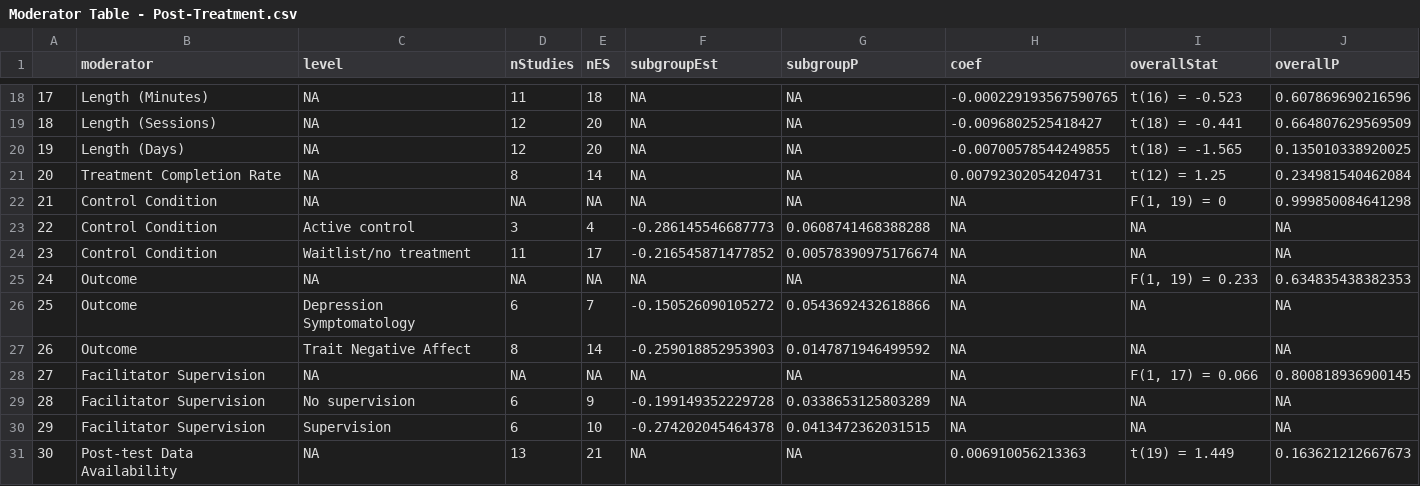
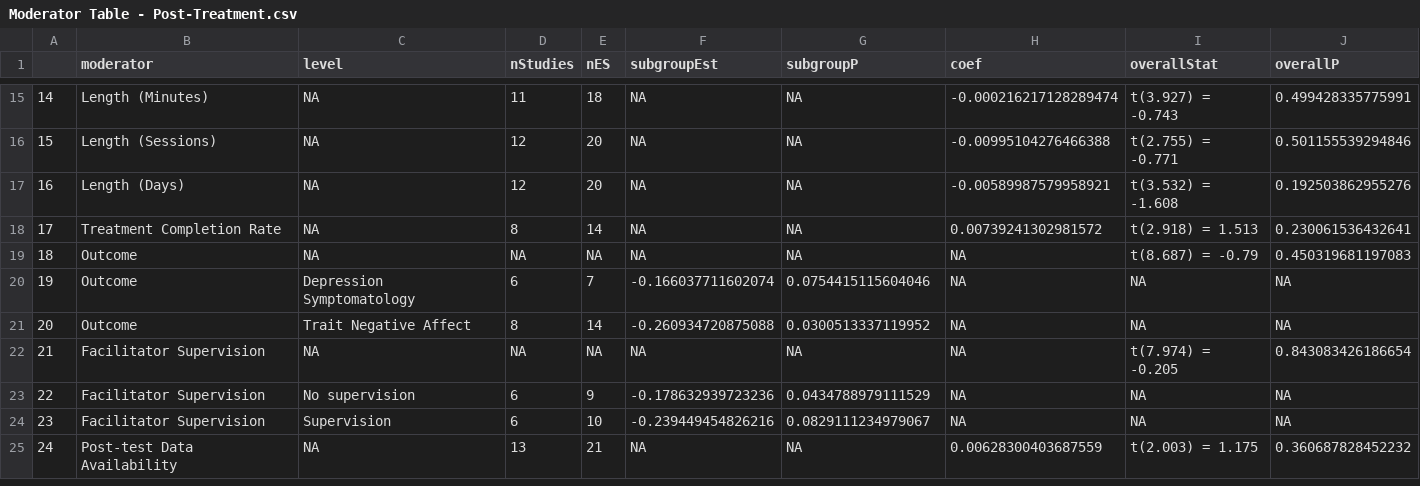
Before and after one commit to isaacahuvia/BD-depression-meta-analysis, a CSV file: Outputs/Moderator Table - Post-Treatment.csv, drawn as a sheet; only a part is shown, gaps mark what is left out; removed rows and columns are numbered as before the commit, all else as after; the diff covers the shown part only; the diff names each change by its address in the sheet, - before the commit and + after, or states it on an @@ line.

```diff
--- a/Outputs/Moderator Table - Post-Treatment.csv
+++ b/Outputs/Moderator Table - Post-Treatment.csv
@@ column A renumbered from row 15 down @@
-H15 (coef): -0.000229193567590765
+H15 (coef): -0.000216217128289474
-I15 (overallStat): t(16) = -0.523
+I15 (overallStat): t(3.927) = -0.743
-J15 (overallP): 0.607869690216596
+J15 (overallP): 0.499428335775991
-H16 (coef): -0.0096802525418427
+H16 (coef): -0.00995104276466388
-I16 (overallStat): t(18) = -0.441
+I16 (overallStat): t(2.755) = -0.771
-J16 (overallP): 0.664807629569509
+J16 (overallP): 0.501155539294846
-H17 (coef): -0.00700578544249855
+H17 (coef): -0.00589987579958921
-I17 (overallStat): t(18) = -1.565
+I17 (overallStat): t(3.532) = -1.608
-J17 (overallP): 0.135010338920025
+J17 (overallP): 0.192503862955276
-H18 (coef): 0.00792302054204731
+H18 (coef): 0.00739241302981572
-I18 (overallStat): t(12) = 1.25
+I18 (overallStat): t(2.918) = 1.513
-J18 (overallP): 0.234981540462084
+J18 (overallP): 0.230061536432641
-row 22: 21 | Control Condition | NA | NA | NA | NA | NA | NA | F(1, 19) = 0 | 0.999850084641298
-row 23: 22 | Control Condition | Active control | 3 | 4 | -0.286145546687773 | 0.0608741468388288 | NA | NA | NA
-row 24: 23 | Control Condition | Waitlist/no treatment | 11 | 17 | -0.216545871477852 | 0.00578390975176674 | NA | NA | NA
-I19 (overallStat): F(1, 19) = 0.233
+I19 (overallStat): t(8.687) = -0.79
-J19 (overallP): 0.634835438382353
+J19 (overallP): 0.450319681197083
-F20 (subgroupEst): -0.150526090105272
+F20 (subgroupEst): -0.166037711602074
-G20 (subgroupP): 0.0543692432618866
+G20 (subgroupP): 0.0754415115604046
-F21 (subgroupEst): -0.259018852953903
+F21 (subgroupEst): -0.260934720875088
-G21 (subgroupP): 0.0147871946499592
+G21 (subgroupP): 0.0300513337119952
-I22 (overallStat): F(1, 17) = 0.066
+I22 (overallStat): t(7.974) = -0.205
-J22 (overallP): 0.800818936900145
+J22 (overallP): 0.843083426186654
-F23 (subgroupEst): -0.199149352229728
+F23 (subgroupEst): -0.178632939723236
-G23 (subgroupP): 0.0338653125803289
+G23 (subgroupP): 0.0434788979111529
-F24 (subgroupEst): -0.274202045464378
+F24 (subgroupEst): -0.239449454826216
-G24 (subgroupP): 0.0413472362031515
+G24 (subgroupP): 0.0829111234979067
-H25 (coef): 0.006910056213363
+H25 (coef): 0.00628300403687559
-I25 (overallStat): t(19) = 1.449
+I25 (overallStat): t(2.003) = 1.175
-J25 (overallP): 0.163621212667673
+J25 (overallP): 0.360687828452232
```
Also changed, not shown: 3 removed rows and 36 edited cells elsewhere in this file, Outputs/Moderator Table - Follow-Up.csv, 3 other files.
